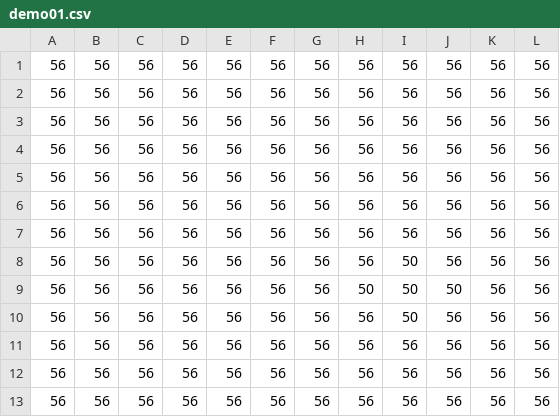
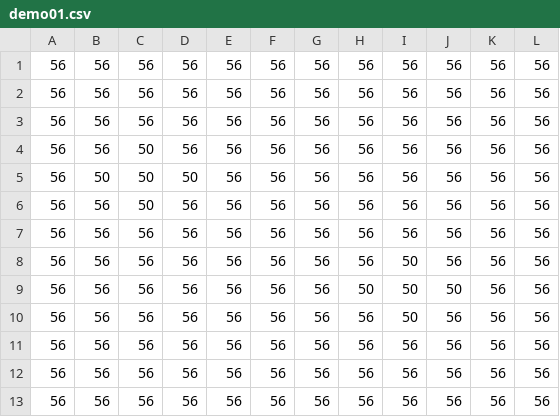
Before and after one commit to VladikAN/bomber, a CSV file: client/maps/demo01.csv, drawn as a sheet.

```diff
--- a/client/maps/demo01.csv
+++ b/client/maps/demo01.csv
@@ -3,5 +3,5 @@
 56,56,56,56,56,56,56,56,56,56,56,56
-56,56,56,56,56,56,56,56,56,56,56,56
-56,56,56,56,56,56,56,56,56,56,56,56
-56,56,56,56,56,56,56,56,56,56,56,56
+56,56,50,56,56,56,56,56,56,56,56,56
+56,50,50,50,56,56,56,56,56,56,56,56
+56,56,50,56,56,56,56,56,56,56,56,56
 56,56,56,56,56,56,56,56,56,56,56,56
```
Also changed, not shown: 1 other file.
